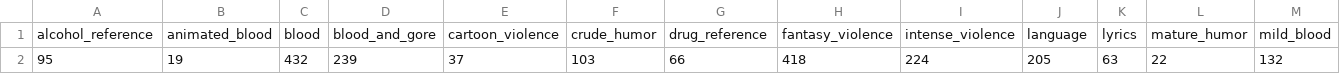
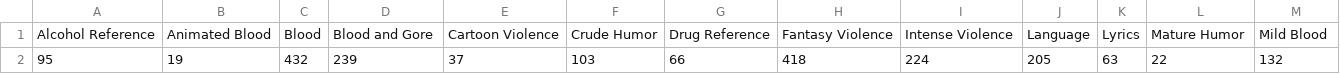
Before and after one commit to jemerritt/capstone, a CSV file: esrbtag_counts.csv, drawn as a sheet; only a part is shown; removed rows and columns are numbered as before the commit, all else as after; rows hold the shown columns only; the diff names each change by its address in the sheet, - before the commit and + after, or states it on an @@ line.

Commit message:
Update esrbtag_counts.csv

```diff
--- a/esrbtag_counts.csv
+++ b/esrbtag_counts.csv
-row 1: alcohol_reference | animated_blood | blood | blood_and_gore | cartoon_violence | crude_humor | drug_reference | fantasy_violence | intense_violence | language | lyrics | mature_humor | mild_blood
+row 1: Alcohol Reference | Animated Blood | Blood | Blood and Gore | Cartoon Violence | Crude Humor | Drug Reference | Fantasy Violence | Intense Violence | Language | Lyrics | Mature Humor | Mild Blood
```
